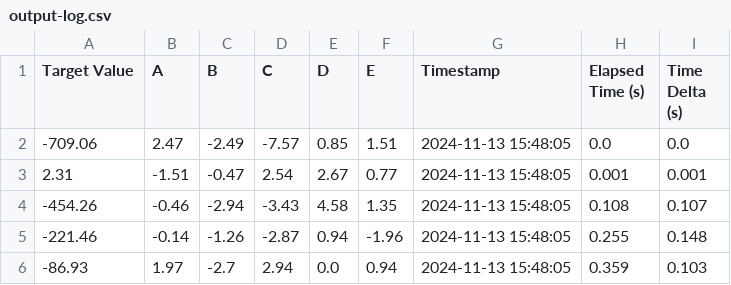
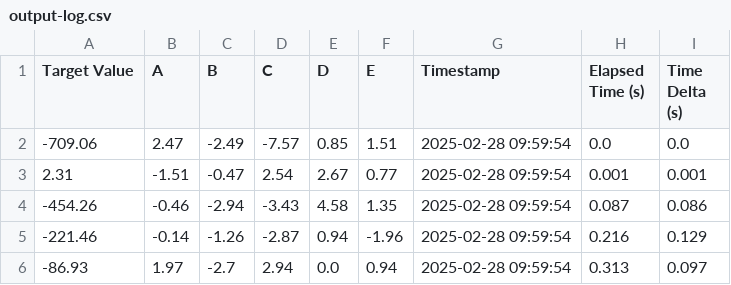
Before and after one commit to AQUAMAG/BayOp, a CSV file: logs/output-log.csv, drawn as a sheet.

```diff
--- a/logs/output-log.csv
+++ b/logs/output-log.csv
@@ -1,6 +1,6 @@
 Target Value,A,B,C,D,E,Timestamp,Elapsed Time (s),Time Delta (s)
--709.06,2.47,-2.49,-7.57,0.85,1.51,2024-11-13 15:48:05,0.0,0.0
-2.31,-1.51,-0.47,2.54,2.67,0.77,2024-11-13 15:48:05,0.001,0.001
--454.26,-0.46,-2.94,-3.43,4.58,1.35,2024-11-13 15:48:05,0.108,0.107
--221.46,-0.14,-1.26,-2.87,0.94,-1.96,2024-11-13 15:48:05,0.255,0.148
--86.93,1.97,-2.7,2.94,0.0,0.94,2024-11-13 15:48:05,0.359,0.103
+-709.06,2.47,-2.49,-7.57,0.85,1.51,2025-02-28 09:59:54,0.0,0.0
+2.31,-1.51,-0.47,2.54,2.67,0.77,2025-02-28 09:59:54,0.001,0.001
+-454.26,-0.46,-2.94,-3.43,4.58,1.35,2025-02-28 09:59:54,0.087,0.086
+-221.46,-0.14,-1.26,-2.87,0.94,-1.96,2025-02-28 09:59:54,0.216,0.129
+-86.93,1.97,-2.7,2.94,0.0,0.94,2025-02-28 09:59:54,0.313,0.097
```
Also changed, not shown: 3 other files.
